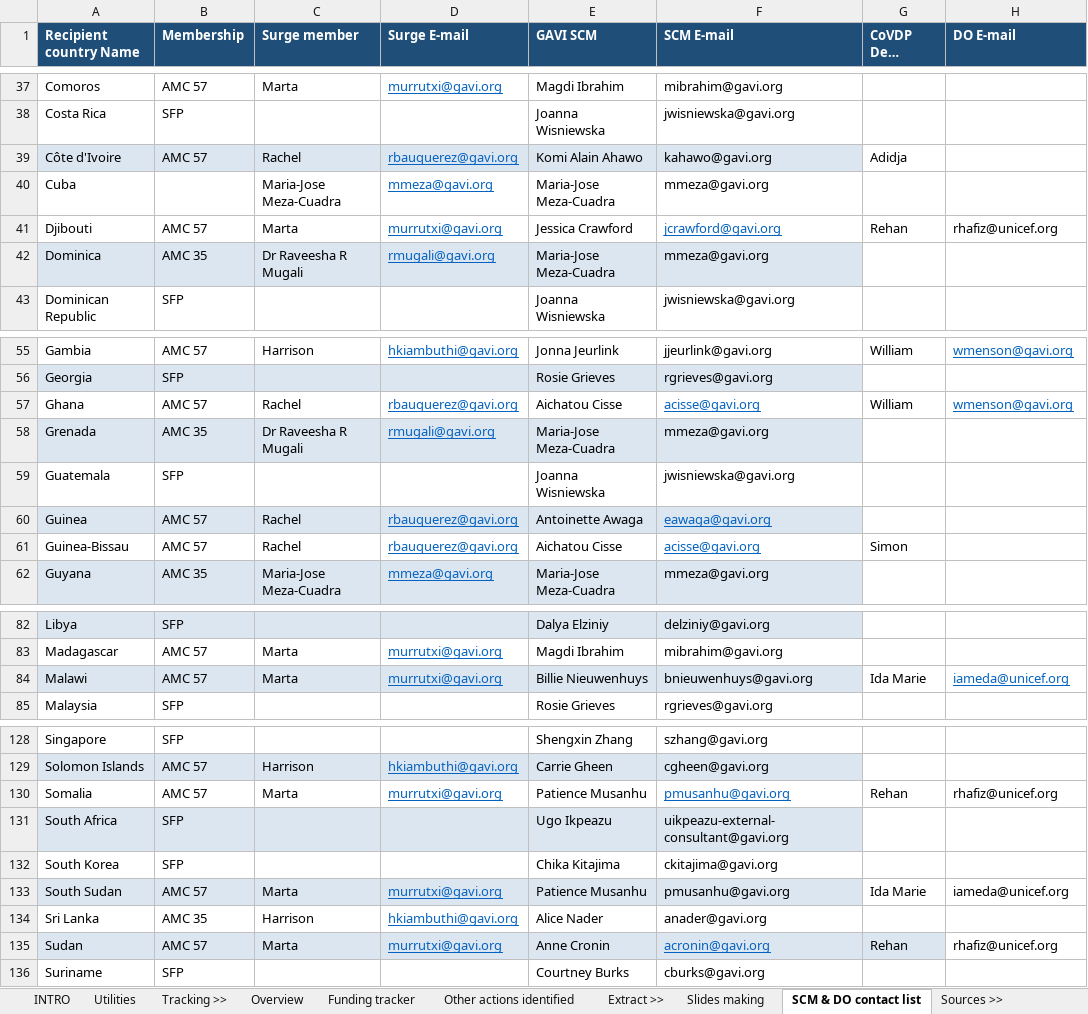
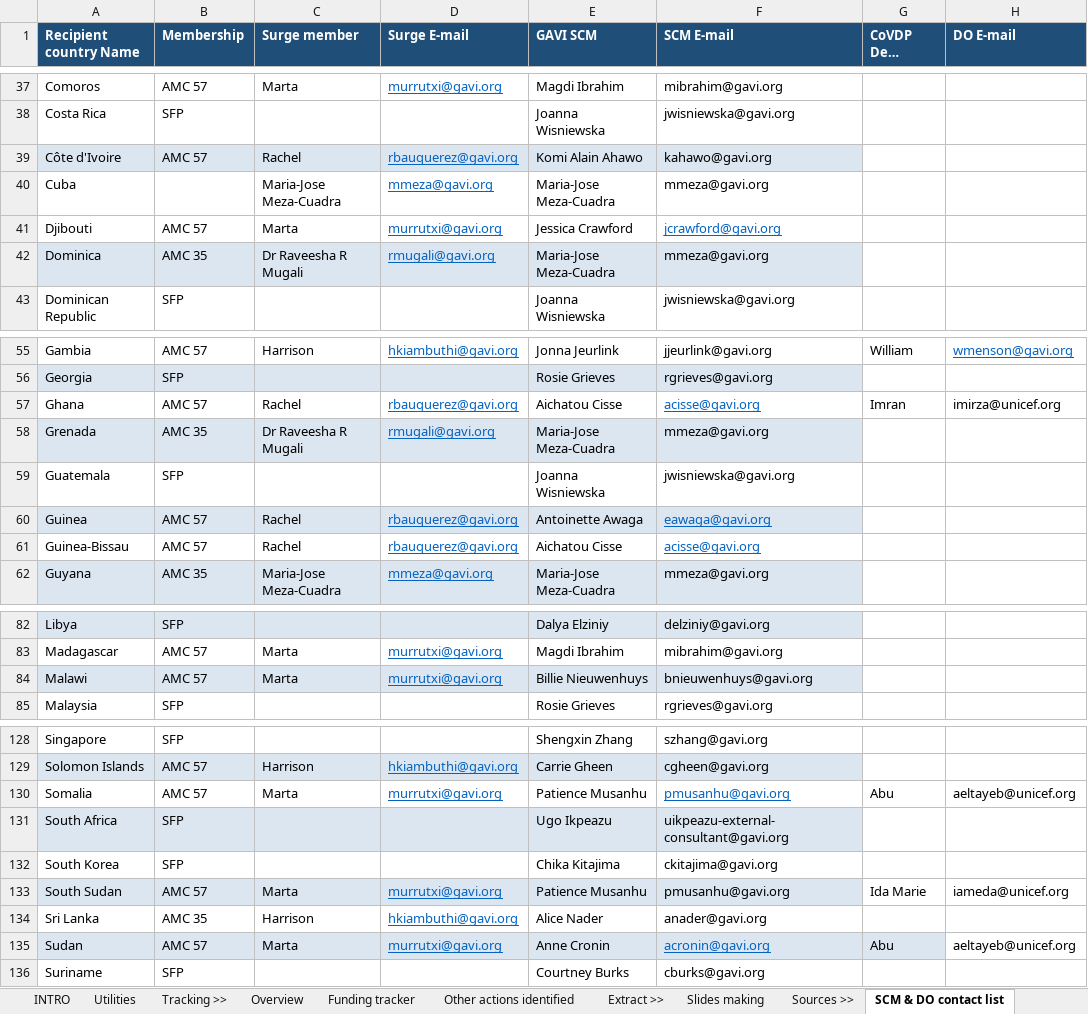
Before and after one commit to brooksdonald/cvap, an Excel workbook: data/input/base_financing_urgent.xlsx, sheet SCM & DO contact list, drawn as a sheet; only a part is shown, gaps mark what is left out; long unchanged cells end in …; values as stored, in another font and other column widths than the file's, no borders; table styles not drawn; the diff covers the shown part only; the diff names each change by its address in the sheet, - before the commit and + after, or states it on an @@ line.

```diff
--- a/data/input/base_financing_urgent.xlsx (sheet SCM & DO contact list)
+++ b/data/input/base_financing_urgent.xlsx (sheet SCM & DO contact list)
@@ sheet tab order changed: INTRO | Utilities | Tracking >> | Overview | Funding tracker | Other actions identified | Extract >> | Slides making | Sources >> | SCM & DO contact list @@
-G39 (CoVDP Desk Officer): Adidja
+G39 (CoVDP Desk Officer): (empty)
-G41 (CoVDP Desk Officer): Rehan
+G41 (CoVDP Desk Officer): (empty)
-H41 (DO E-mail): rhafiz@unicef.org
+H41 (DO E-mail): (empty)
-G57 (CoVDP Desk Officer): William
+G57 (CoVDP Desk Officer): Imran
-H57 (DO E-mail): wmenson@gavi.org
+H57 (DO E-mail): imirza@unicef.org
@@ H57 underline: on → off, text colour: #0563C1 → black @@
-G61 (CoVDP Desk Officer): Simon
+G61 (CoVDP Desk Officer): (empty)
-G84 (CoVDP Desk Officer): Ida Marie
+G84 (CoVDP Desk Officer): (empty)
-H84 (DO E-mail): iameda@unicef.org
+H84 (DO E-mail): (empty)
-G130 (CoVDP Desk Officer): Rehan
+G130 (CoVDP Desk Officer): Abu
-H130 (DO E-mail): rhafiz@unicef.org
+H130 (DO E-mail): aeltayeb@unicef.org
-G135 (CoVDP Desk Officer): Rehan
+G135 (CoVDP Desk Officer): Abu
-H135 (DO E-mail): rhafiz@unicef.org
+H135 (DO E-mail): aeltayeb@unicef.org
```
Also changed, not shown: 3 edited cells and cell formats elsewhere in this sheet, sheet Overview, sheet Funding tracker, sheet Slides making, sheet Other actions identified, other sheet tabs, formulas that keep their value, hidden cells, 4 other files.
